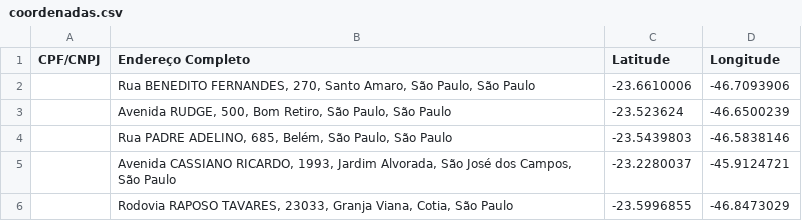
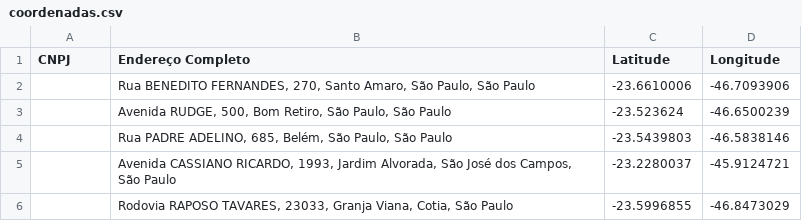
Before and after one commit to OrlandoNavarro/WazeLog, a CSV file: database/coordenadas.csv, drawn as a sheet; only a part is shown.

```diff
--- a/database/coordenadas.csv
+++ b/database/coordenadas.csv
@@ -1,2 +1,2 @@
-CPF/CNPJ,Endereço Completo,Latitude,Longitude
+CNPJ,Endereço Completo,Latitude,Longitude
 ,"Rua BENEDITO FERNANDES, 270, Santo Amaro, São Paulo, São Paulo",-23.6610006,-46.7093906
```
Also changed, not shown: 1 other file.
